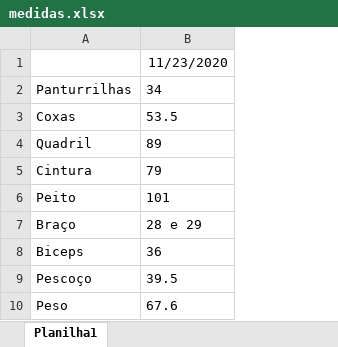
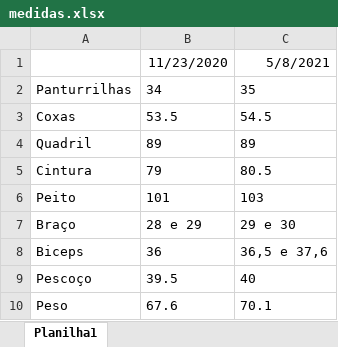
Before and after one commit to Nmuaddib/RGitRep, an Excel workbook: Docs/medidas.xlsx, sheet Planilha1, drawn as a sheet; values as stored, in another font and other column widths than the file's, no borders; the diff names each change by its address in the sheet, - before the commit and + after, or states it on an @@ line.

Commit message:
med

```diff
--- a/Docs/medidas.xlsx (sheet Planilha1)
+++ b/Docs/medidas.xlsx (sheet Planilha1)
+column C, rows 1-10: 5/8/2021 | 35 | 54.5 | 89 | 80.5 | 103 | 29 e 30 | 36,5 e 37,6 | 40 | 70.1
```
